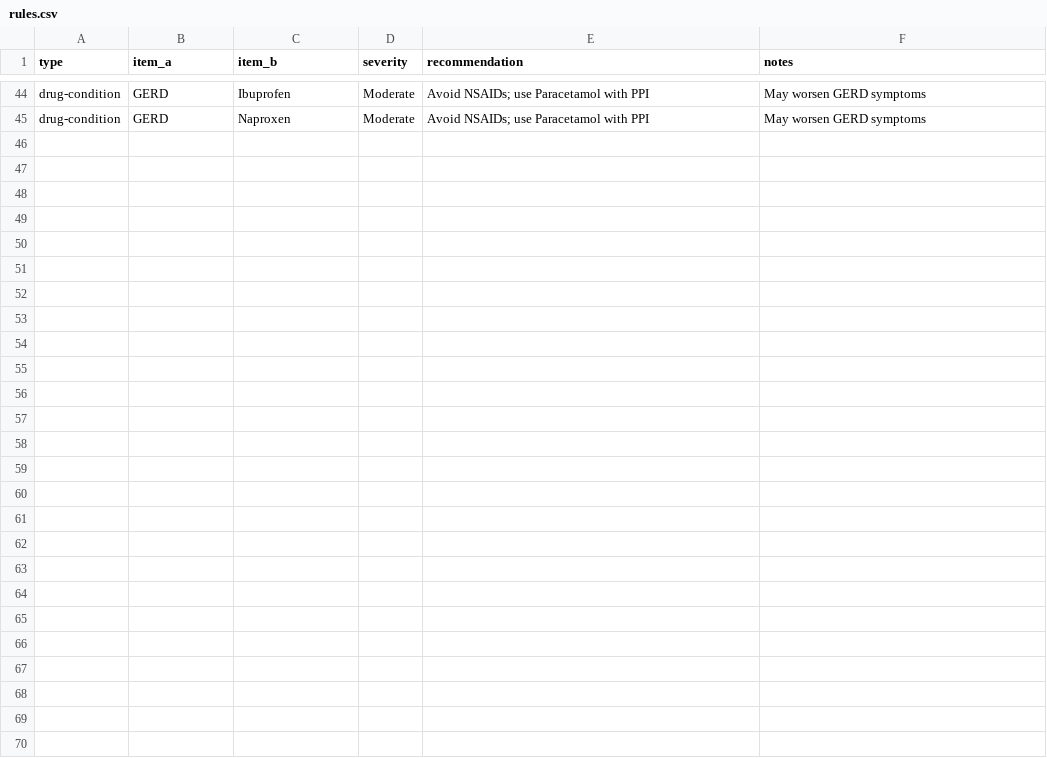
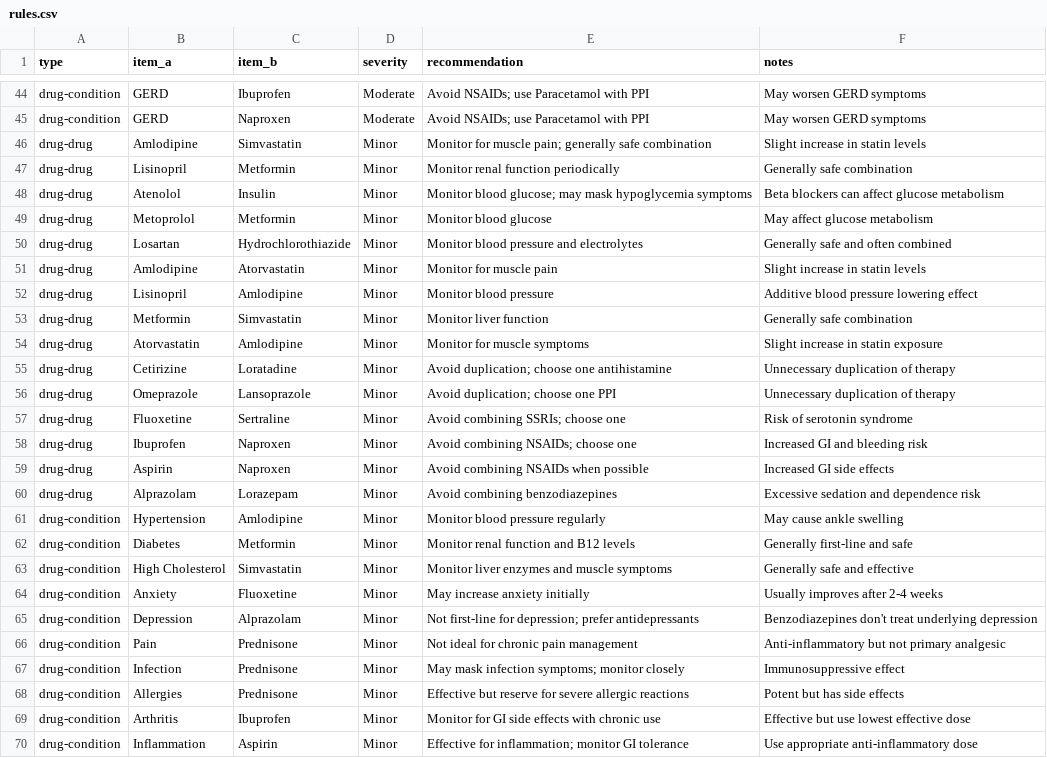
Before and after one commit to Aneesh241/drug-conflict-detection, a CSV file: rules.csv, drawn as a sheet; only a part is shown, gaps mark what is left out.

Commit message:
Added new patients and rules

```diff
--- a/rules.csv
+++ b/rules.csv
@@ -45 +45,26 @@ drug-condition,GERD,Ibuprofen,Moderate,Avoid NSAIDs; use Paracetamol with PPI,Ma
 drug-condition,GERD,Naproxen,Moderate,Avoid NSAIDs; use Paracetamol with PPI,May worsen GERD symptoms
+drug-drug,Amlodipine,Simvastatin,Minor,Monitor for muscle pain; generally safe combination,Slight increase in statin levels
+drug-drug,Lisinopril,Metformin,Minor,Monitor renal function periodically,Generally safe combination
+drug-drug,Atenolol,Insulin,Minor,Monitor blood glucose; may mask hypoglycemia symptoms,Beta blockers can affect glucose metabolism
+drug-drug,Metoprolol,Metformin,Minor,Monitor blood glucose,May affect glucose metabolism
+drug-drug,Losartan,Hydrochlorothiazide,Minor,Monitor blood pressure and electrolytes,Generally safe and often combined
+drug-drug,Amlodipine,Atorvastatin,Minor,Monitor for muscle pain,Slight increase in statin levels
+drug-drug,Lisinopril,Amlodipine,Minor,Monitor blood pressure,Additive blood pressure lowering effect
+drug-drug,Metformin,Simvastatin,Minor,Monitor liver function,Generally safe combination
+drug-drug,Atorvastatin,Amlodipine,Minor,Monitor for muscle symptoms,Slight increase in statin exposure
+drug-drug,Cetirizine,Loratadine,Minor,Avoid duplication; choose one antihistamine,Unnecessary duplication of therapy
+drug-drug,Omeprazole,Lansoprazole,Minor,Avoid duplication; choose one PPI,Unnecessary duplication of therapy
+drug-drug,Fluoxetine,Sertraline,Minor,Avoid combining SSRIs; choose one,Risk of serotonin syndrome
+drug-drug,Ibuprofen,Naproxen,Minor,Avoid combining NSAIDs; choose one,Increased GI and bleeding risk
+drug-drug,Aspirin,Naproxen,Minor,Avoid combining NSAIDs when possible,Increased GI side effects
+drug-drug,Alprazolam,Lorazepam,Minor,Avoid combining benzodiazepines,Excessive sedation and dependence risk
+drug-condition,Hypertension,Amlodipine,Minor,Monitor blood pressure regularly,May cause ankle swelling
+drug-condition,Diabetes,Metformin,Minor,Monitor renal function and B12 levels,Generally first-line and safe
+drug-condition,High Cholesterol,Simvastatin,Minor,Monitor liver enzymes and muscle symptoms,Generally safe and effective
+drug-condition,Anxiety,Fluoxetine,Minor,May increase anxiety initially,Usually improves after 2-4 weeks
+drug-condition,Depression,Alprazolam,Minor,Not first-line for depression; prefer antidepressants,Benzodiazepines don't treat underlying depression
+drug-condition,Pain,Prednisone,Minor,Not ideal for chronic pain management,Anti-inflammatory but not primary analgesic
+drug-condition,Infection,Prednisone,Minor,May mask infection symptoms; monitor closely,Immunosuppressive effect
+drug-condition,Allergies,Prednisone,Minor,Effective but reserve for severe allergic reactions,Potent but has side effects
+drug-condition,Arthritis,Ibuprofen,Minor,Monitor for GI side effects with chronic use,Effective but use lowest effective dose
+drug-condition,Inflammation,Aspirin,Minor,Effective for inflammation; monitor GI tolerance,Use appropriate anti-inflammatory dose
```
Also changed, not shown: patients.csv.
